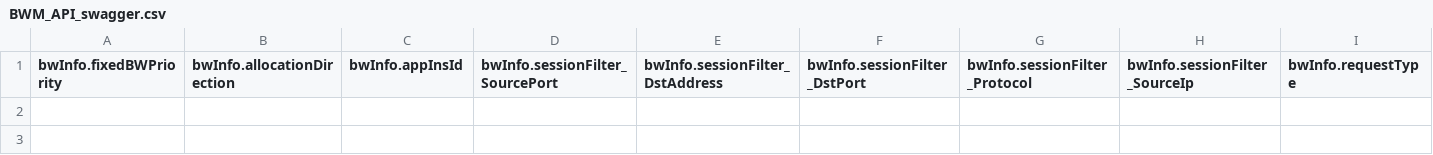
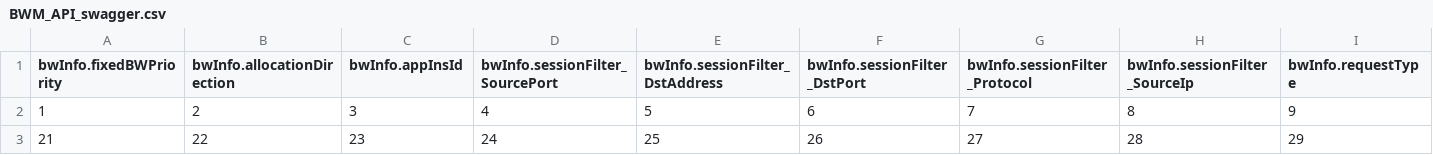
Before and after one commit to Ari-on/MEC, a CSV file: outputFiles/BWM_API_swagger.csv, drawn as a sheet; only a part is shown; rows hold the shown columns only; the diff names each change by its address in the sheet, - before the commit and + after, or states it on an @@ line.

```diff
--- a/outputFiles/BWM_API_swagger.csv
+++ b/outputFiles/BWM_API_swagger.csv
+row 2: 1 | 2 | 3 | 4 | 5 | 6 | 7 | 8 | 9
+row 3: 21 | 22 | 23 | 24 | 25 | 26 | 27 | 28 | 29
```
Also changed, not shown: 6 other files.
